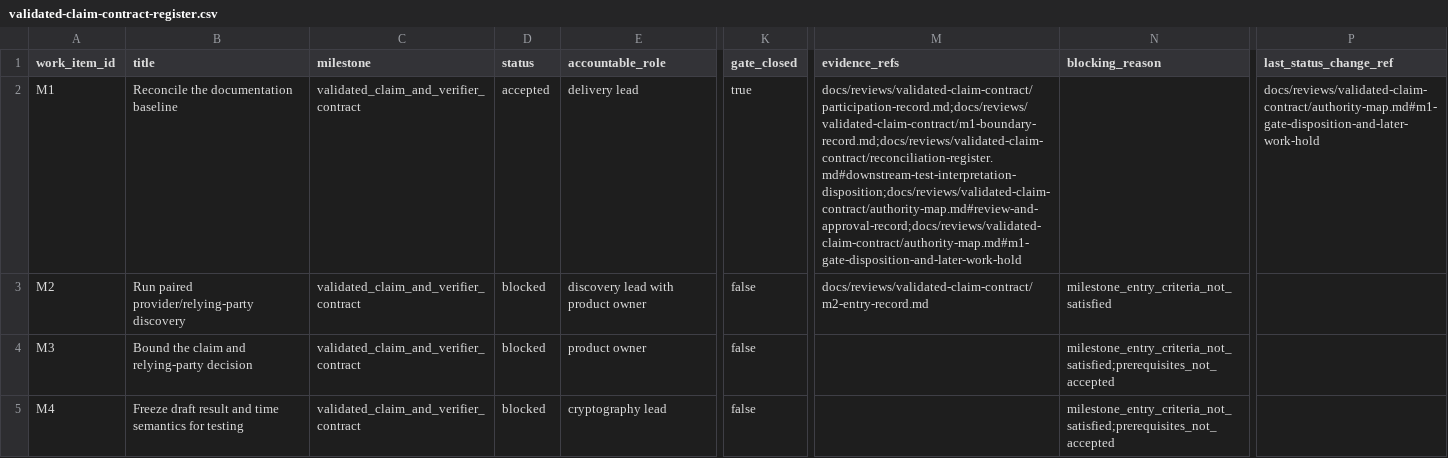
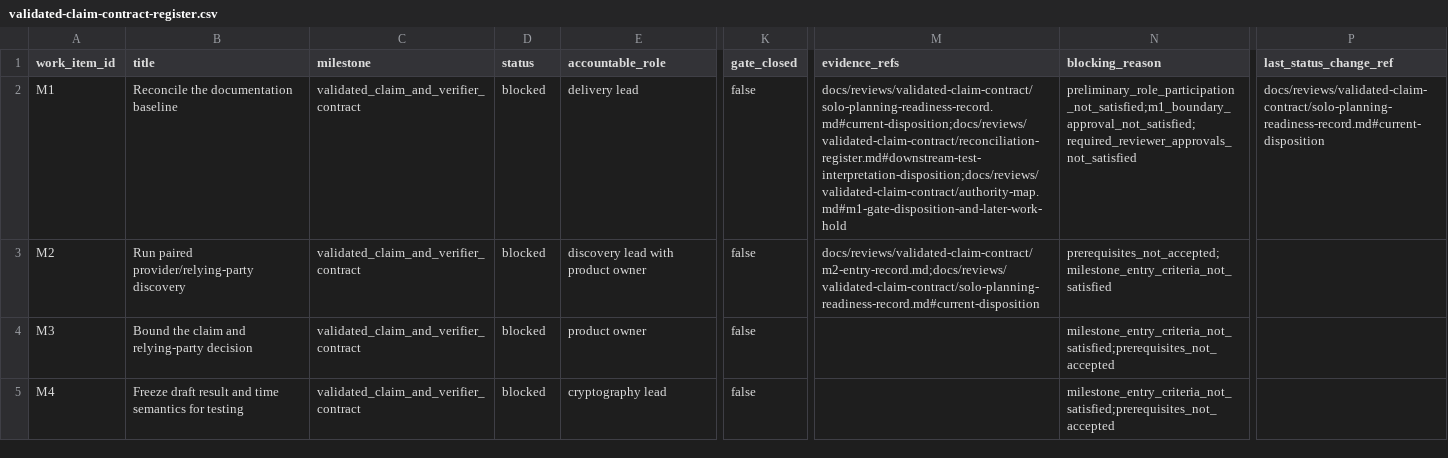
Before and after one commit to ROCSI-eu/MAVLink-ZKP-Proxy, a CSV file: docs/management/validated-claim-contract-register.csv, drawn as a sheet; only a part is shown, gaps mark what is left out; the diff names each change by its address in the sheet, - before the commit and + after, or states it on an @@ line.

Commit message:
docs: correct solo governance and milestone state (#55)
Correct the repository governance evidence to match the actual solo, pre-contact operating state. Supersede unsupported participant and approval references, restore M1 and downstream blockers, and retain only synthetic documentation planning as currently authorized.

Signed-off-by: Mihai Bărbulescu <mihai@rocsi.eu>

```diff
--- a/docs/management/validated-claim-contract-register.csv
+++ b/docs/management/validated-claim-contract-register.csv
-D2 (status): accepted
+D2 (status): blocked
-K2 (gate_closed): true
+K2 (gate_closed): false
-M2 (evidence_refs): docs/reviews/validated-claim-contract/participation-record.md;docs/reviews/validated-claim-contract/m1-boundary-record.md;docs/reviews/validated-claim-contract/reconciliation-register.md#downstream-test-interpretation-disposition;docs/reviews/validated-claim-contract/authority-map.md#review-and-approval-record;docs/reviews/validated-claim-contract/authority-map.md#m1-gate-disposition-and-later-work-hold
+M2 (evidence_refs): docs/reviews/validated-claim-contract/solo-planning-readiness-record.md#current-disposition;docs/reviews/validated-claim-contract/reconciliation-register.md#downstream-test-interpretation-disposition;docs/reviews/validated-claim-contract/authority-map.md#m1-gate-disposition-and-later-work-hold
-N2 (blocking_reason): (empty)
+N2 (blocking_reason): preliminary_role_participation_not_satisfied;m1_boundary_approval_not_satisfied;required_reviewer_approvals_not_satisfied
-P2 (last_status_change_ref): docs/reviews/validated-claim-contract/authority-map.md#m1-gate-disposition-and-later-work-hold
+P2 (last_status_change_ref): docs/reviews/validated-claim-contract/solo-planning-readiness-record.md#current-disposition
-M3 (evidence_refs): docs/reviews/validated-claim-contract/m2-entry-record.md
+M3 (evidence_refs): docs/reviews/validated-claim-contract/m2-entry-record.md;docs/reviews/validated-claim-contract/solo-planning-readiness-record.md#current-disposition
-N3 (blocking_reason): milestone_entry_criteria_not_satisfied
+N3 (blocking_reason): prerequisites_not_accepted;milestone_entry_criteria_not_satisfied
```
Also changed, not shown: 8 other files.
